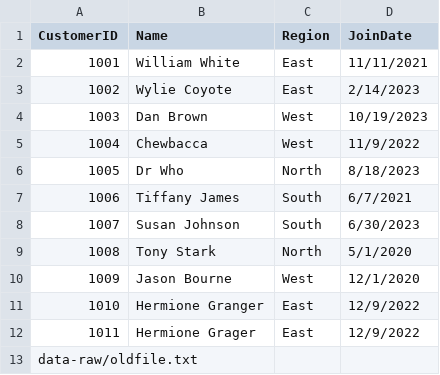
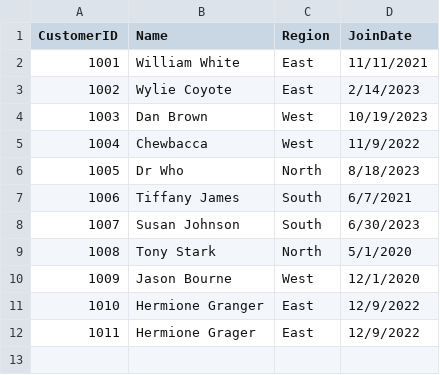
Before and after one commit to angelalittle/smart-store-angelalittle, a CSV file: customers_data.csv, drawn as a sheet.

Commit message:
customers_data.csv

```diff
--- a/customers_data.csv
+++ b/customers_data.csv
@@ -12,2 +12 @@ CustomerID,Name,Region,JoinDate
 1011,Hermione Grager,East,12/9/2022
-data-raw/oldfile.txt
```
